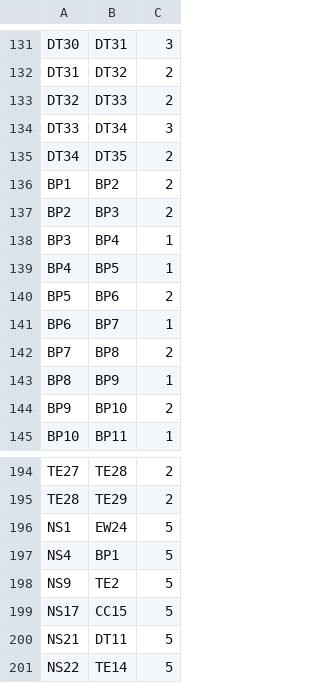
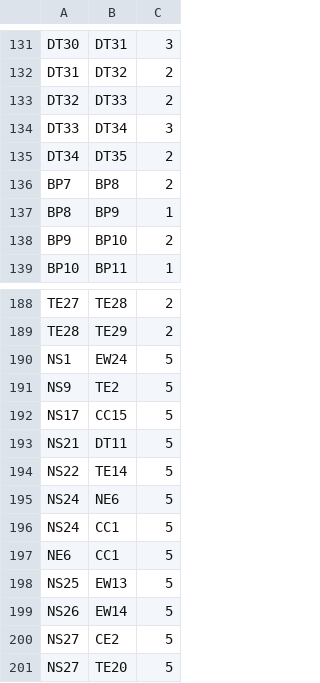
Before and after one commit to ntzeho/MRT-Planner-SG, a CSV file: server/utils/edges.csv, drawn as a sheet; only a part is shown, gaps mark what is left out; the shorter side is filled out with more unchanged rows; the diff covers the shown part only.

```diff
--- a/server/utils/edges.csv
+++ b/server/utils/edges.csv
@@ -135,8 +135,2 @@ DT33,DT34,3
 DT34,DT35,2
-BP1,BP2,2
-BP2,BP3,2
-BP3,BP4,1
-BP4,BP5,1
-BP5,BP6,2
-BP6,BP7,1
 BP7,BP8,2
@@ -196,3 +190,2 @@ TE28,TE29,2
 NS1,EW24,5
-NS4,BP1,5
 NS9,TE2,5
```
Also changed, not shown: 36 added rows, 2 removed rows and 16 edited cells elsewhere in this file, 5 other files.
